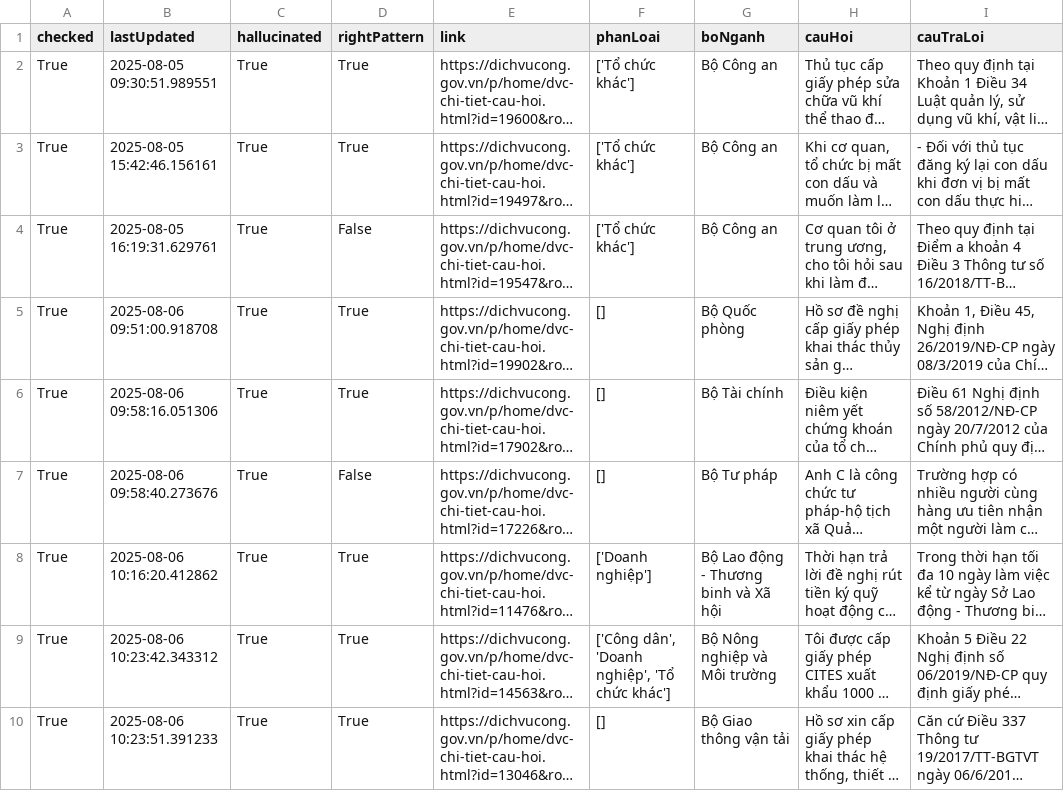
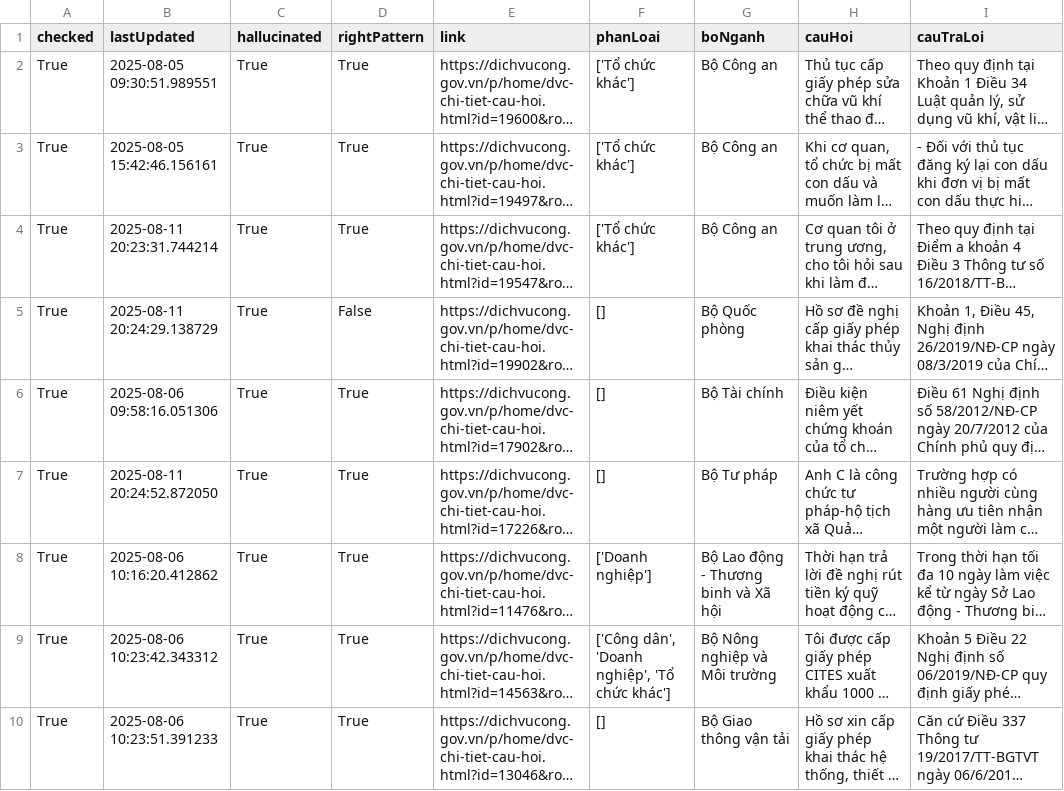
Before and after one commit to fabyanbui/Public-Sector-Application, a CSV file: CH_Annotate/annotated_data/human1.csv, drawn as a sheet; only a part is shown; long unchanged cells end in …; the diff covers the shown part only; the diff names each change by its address in the sheet, - before the commit and + after, or states it on an @@ line.

Commit message:
update human 1

```diff
--- a/CH_Annotate/annotated_data/human1.csv
+++ b/CH_Annotate/annotated_data/human1.csv
-B4 (lastUpdated): 2025-08-05 16:19:31.629761
+B4 (lastUpdated): 2025-08-11 20:23:31.744214
-D4 (rightPattern): False
+D4 (rightPattern): True
-B5 (lastUpdated): 2025-08-06 09:51:00.918708
+B5 (lastUpdated): 2025-08-11 20:24:29.138729
-D5 (rightPattern): True
+D5 (rightPattern): False
-B7 (lastUpdated): 2025-08-06 09:58:40.273676
+B7 (lastUpdated): 2025-08-11 20:24:52.872050
-D7 (rightPattern): False
+D7 (rightPattern): True
```
Also changed, not shown: 26 edited cells elsewhere in this file, 1 other file.
